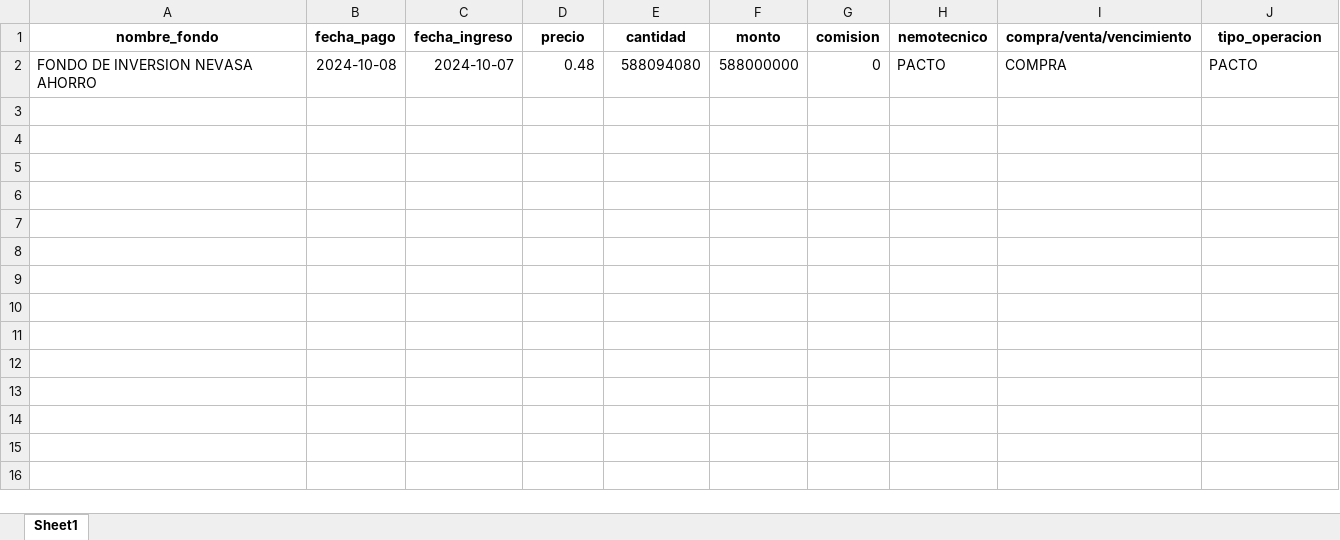
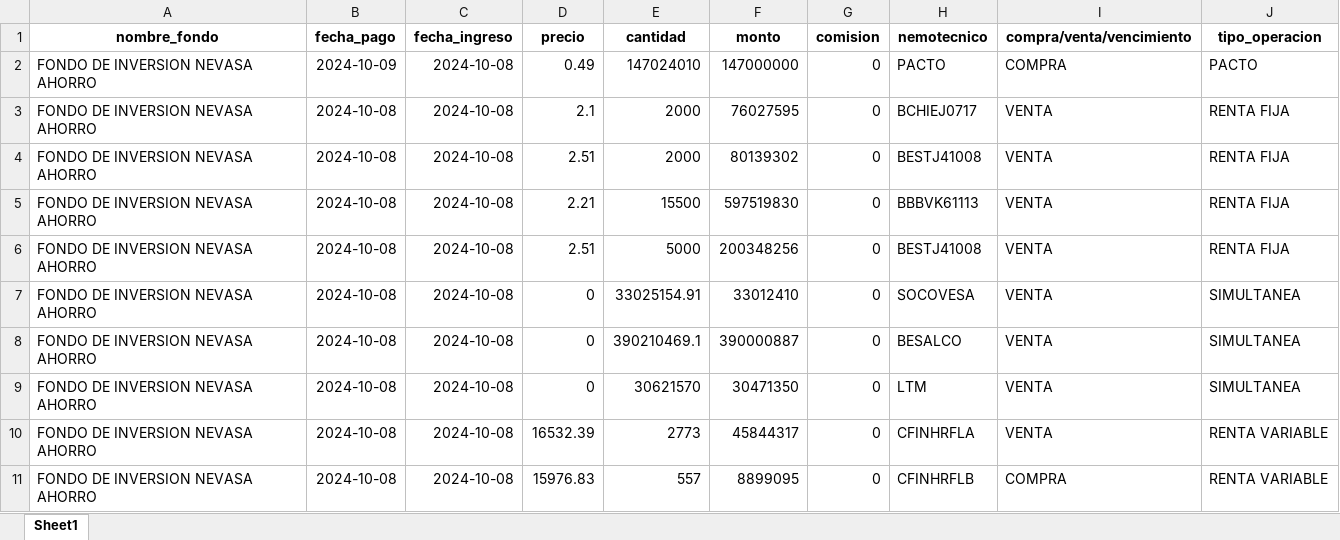
Before and after one commit to Creasys-Risk/parser_delta, an Excel workbook: Nevasa/InformeCompleto/20241008/20241008_informe_completo_results.xlsx, sheet Sheet1, drawn as a sheet; values as stored, in another font and other column widths than the file's, no borders; the diff names each change by its address in the sheet, - before the commit and + after, or states it on an @@ line.

Commit message:
Corrección de los resultados de Nevasa obtenidos el 20231008.

```diff
--- a/Nevasa/InformeCompleto/20241008/20241008_informe_completo_results.xlsx (sheet Sheet1)
+++ b/Nevasa/InformeCompleto/20241008/20241008_informe_completo_results.xlsx (sheet Sheet1)
-B2 (fecha_pago): 2024-10-08
+B2 (fecha_pago): 2024-10-09
-C2 (fecha_ingreso): 2024-10-07
+C2 (fecha_ingreso): 2024-10-08
-D2 (precio): 0.48
+D2 (precio): 0.49
-E2 (cantidad): 588094080
+E2 (cantidad): 147024010
-F2 (monto): 588000000
+F2 (monto): 147000000
+row 3: FONDO DE INVERSION NEVASA AHORRO | 2024-10-08 | 2024-10-08 | 2.1 | 2000 | 76027595 | 0 | BCHIEJ0717 | VENTA | RENTA FIJA
+row 4: FONDO DE INVERSION NEVASA AHORRO | 2024-10-08 | 2024-10-08 | 2.51 | 2000 | 80139302 | 0 | BESTJ41008 | VENTA | RENTA FIJA
+row 5: FONDO DE INVERSION NEVASA AHORRO | 2024-10-08 | 2024-10-08 | 2.21 | 15500 | 597519830 | 0 | BBBVK61113 | VENTA | RENTA FIJA
+row 6: FONDO DE INVERSION NEVASA AHORRO | 2024-10-08 | 2024-10-08 | 2.51 | 5000 | 200348256 | 0 | BESTJ41008 | VENTA | RENTA FIJA
+row 7: FONDO DE INVERSION NEVASA AHORRO | 2024-10-08 | 2024-10-08 | 0 | 33025154.91 | 33012410 | 0 | SOCOVESA | VENTA | SIMULTANEA
+row 8: FONDO DE INVERSION NEVASA AHORRO | 2024-10-08 | 2024-10-08 | 0 | 390210469.1 | 390000887 | 0 | BESALCO | VENTA | SIMULTANEA
+row 9: FONDO DE INVERSION NEVASA AHORRO | 2024-10-08 | 2024-10-08 | 0 | 30621570 | 30471350 | 0 | LTM | VENTA | SIMULTANEA
+row 10: FONDO DE INVERSION NEVASA AHORRO | 2024-10-08 | 2024-10-08 | 16532.39 | 2773 | 45844317 | 0 | CFINHRFLA | VENTA | RENTA VARIABLE
+row 11: FONDO DE INVERSION NEVASA AHORRO | 2024-10-08 | 2024-10-08 | 15976.83 | 557 | 8899095 | 0 | CFINHRFLB | COMPRA | RENTA VARIABLE
```
